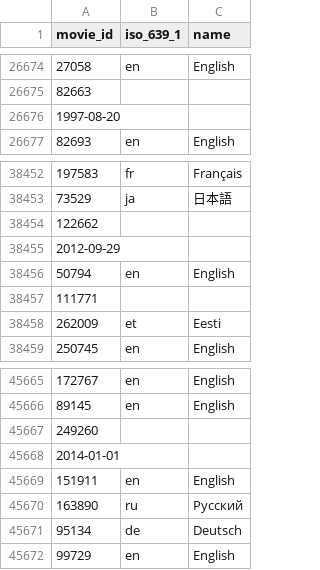
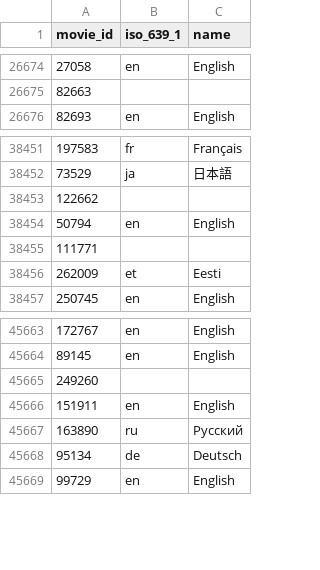
Before and after one commit to jaycode/cd233-project-dataset, a CSV file: movies_cleaned/spoken_languages.csv, drawn as a sheet; only a part is shown, gaps mark what is left out; the diff names each change by its address in the sheet, - before the commit and + after, or states it on an @@ line.

Commit message:
Improve the clean-ups

```diff
--- a/movies_cleaned/spoken_languages.csv
+++ b/movies_cleaned/spoken_languages.csv
-row 26676: 1997-08-20
-row 38455: 2012-09-29
-row 45668: 2014-01-01
```
Also changed, not shown: 2 other files.
